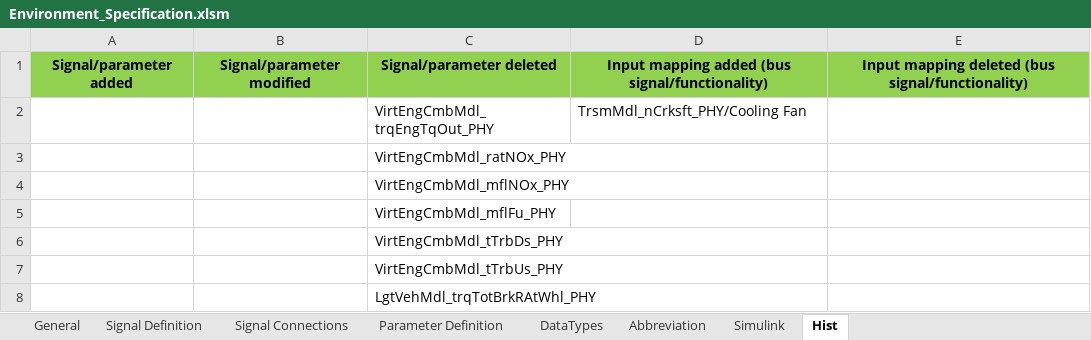
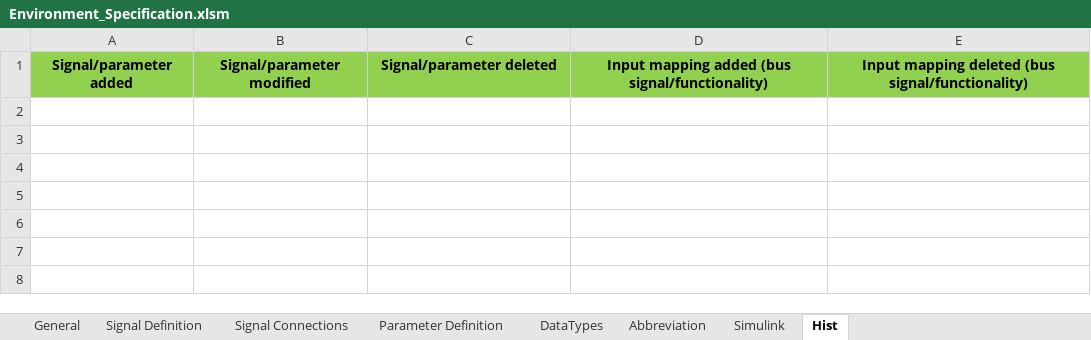
Before and after one commit to eozatay/optitruck_simulator, an Excel workbook: Environment_Specification.xlsm, sheet Hist, drawn as a sheet; values as stored, in another font and other column widths than the file's, no borders; the diff names each change by its address in the sheet, - before the commit and + after, or states it on an @@ line.

```diff
--- a/Environment_Specification.xlsm (sheet Hist)
+++ b/Environment_Specification.xlsm (sheet Hist)
-row 2:  |  | VirtEngCmbMdl_trqEngTqOut_PHY | TrsmMdl_nCrksft_PHY/Cooling Fan
-row 3:  |  | VirtEngCmbMdl_ratNOx_PHY
-row 4:  |  | VirtEngCmbMdl_mflNOx_PHY
-row 5:  |  | VirtEngCmbMdl_mflFu_PHY
-row 6:  |  | VirtEngCmbMdl_tTrbDs_PHY
-row 7:  |  | VirtEngCmbMdl_tTrbUs_PHY
-row 8:  |  | LgtVehMdl_trqTotBrkRAtWhl_PHY
```
Also changed, not shown: sheet Parameter Definition, sheet Signal Connections, charts or pictures.
